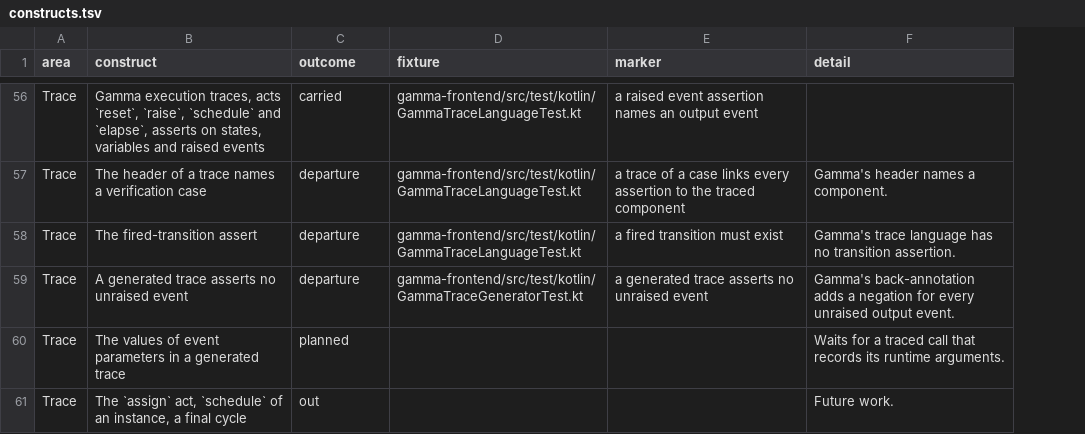
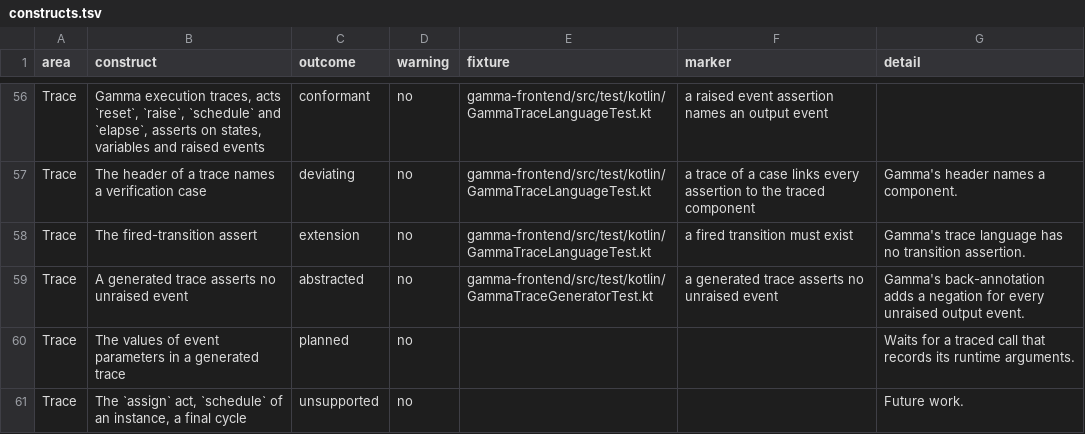
Before and after one commit to ftsrg/semantifyr, a TSV file: subprojects/frontends/gamma/models/constructs.tsv, drawn as a sheet; only a part is shown, gaps mark what is left out; the diff covers the shown part only; the diff names each change by its address in the sheet, - before the commit and + after, or states it on an @@ line.

Commit message:
feat: both construct tables name a construct's outcome by the six words and their legend from the terms file

```diff
--- a/subprojects/frontends/gamma/models/constructs.tsv
+++ b/subprojects/frontends/gamma/models/constructs.tsv
+column D (warning), rows 56-61: all no
-C56 (outcome): carried
+C56 (outcome): conformant
-C57 (outcome): departure
+C57 (outcome): deviating
-C58 (outcome): departure
+C58 (outcome): extension
-C59 (outcome): departure
+C59 (outcome): abstracted
-C61 (outcome): out
+C61 (outcome): unsupported
```
Also changed, not shown: 50 edited cells elsewhere in this file, 10 other files.
